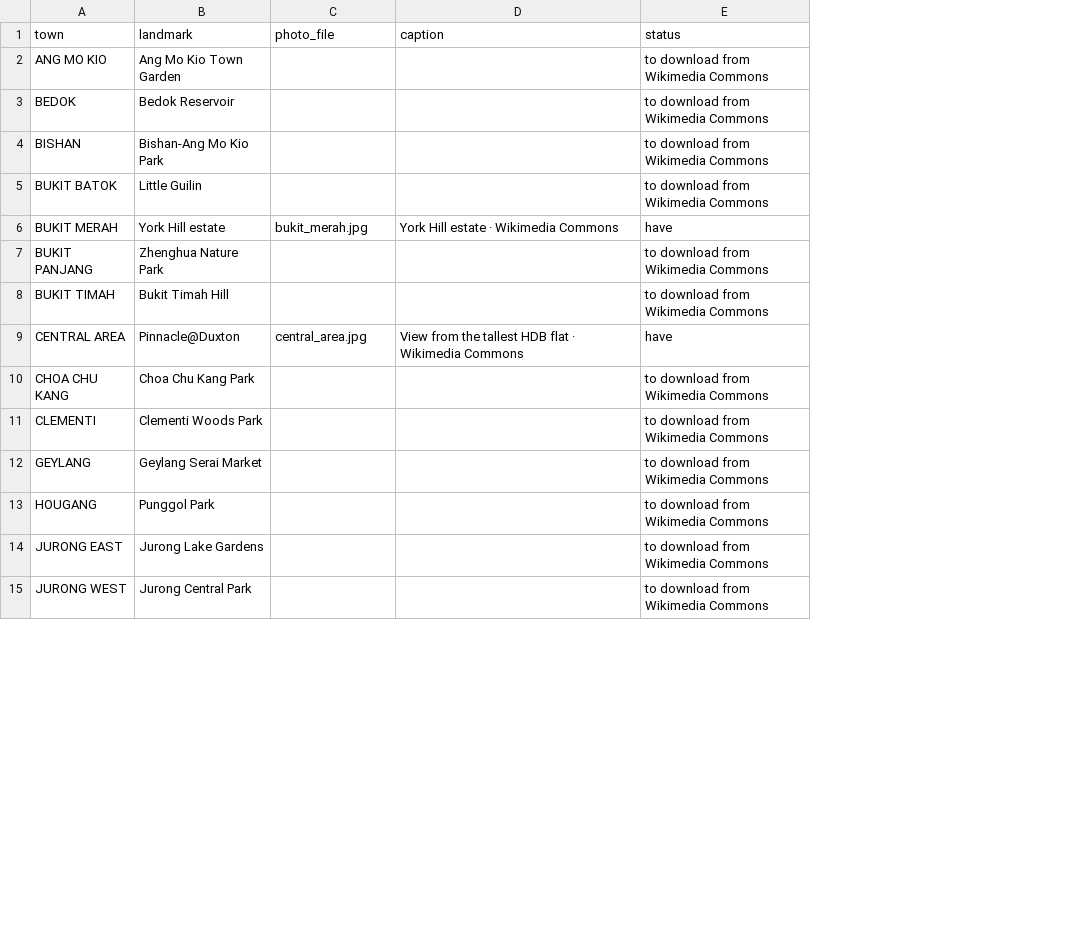
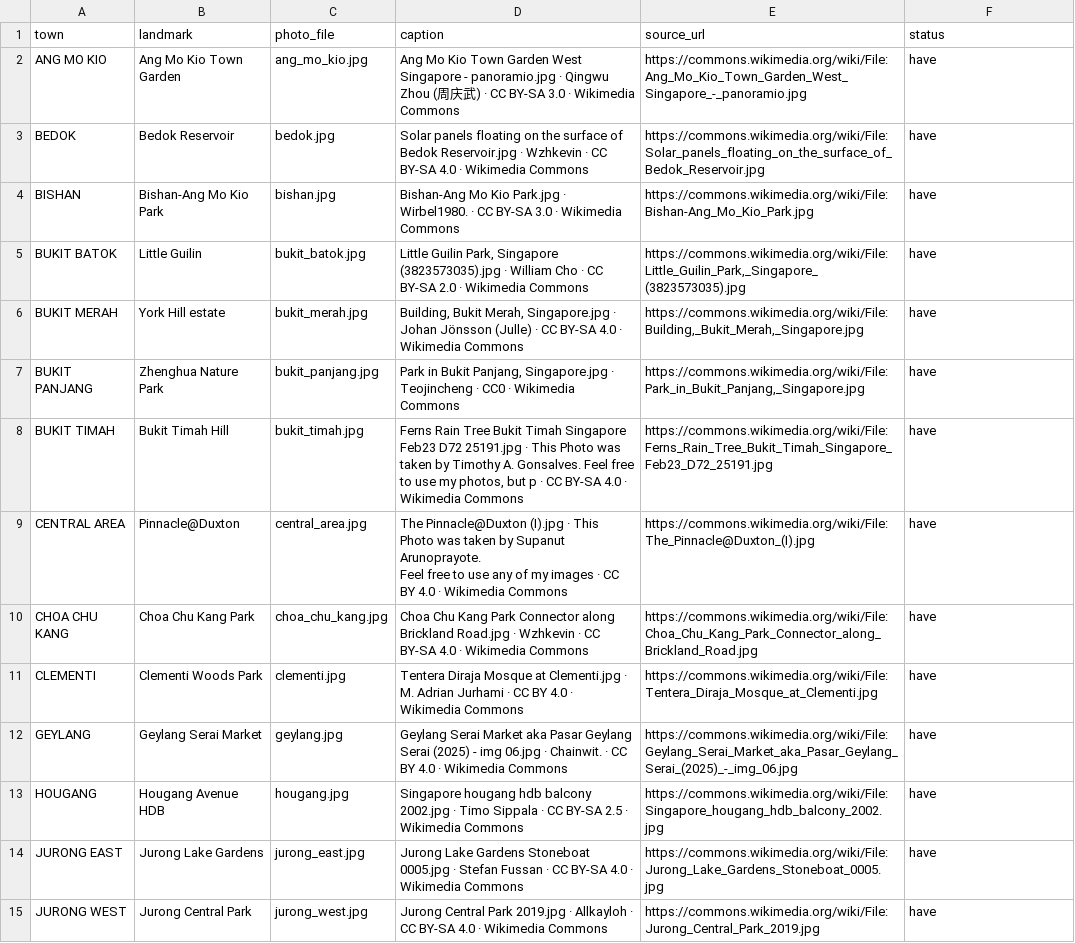
Before and after one commit to dansyfq/project-runway, a CSV file: data/photos/landmarks.csv, drawn as a sheet; only a part is shown; addresses are those after the commit; ↵ is a line break in a cell; the diff covers the shown part only; the diff names each change by its address in the sheet, - before the commit and + after, or states it on an @@ line.

Commit message:
Add 26 Wikimedia Commons town photos with credits

```diff
--- a/data/photos/landmarks.csv
+++ b/data/photos/landmarks.csv
+column E (source_url), rows 2-15: https://commons.wikimedia.org/wiki/File:Ang_Mo_Kio_Town_Garden_West_Singapore_-_panoramio.jpg | https://commons.wikimedia.org/wiki/File:Solar_panels_floating_on_the_surface_of_Bedok_Reservoir.jpg | https://commons.wikimedia.org/wiki/File:Bishan-Ang_Mo_Kio_Park.jpg | https://commons.wikimedia.org/wiki/File:Little_Guilin_Park,_Singapore_(3823573035).jpg | https://commons.wikimedia.org/wiki/File:Building,_Bukit_Merah,_Singapore.jpg | https://commons.wikimedia.org/wiki/File:Park_in_Bukit_Panjang,_Singapore.jpg | https://commons.wikimedia.org/wiki/File:Ferns_Rain_Tree_Bukit_Timah_Singapore_Feb23_D72_25191.jpg | https://commons.wikimedia.org/wiki/File:The_Pinnacle@Duxton_(I).jpg | https://commons.wikimedia.org/wiki/File:Choa_Chu_Kang_Park_Connector_along_Brickland_Road.jpg | https://commons.wikimedia.org/wiki/File:Tentera_Diraja_Mosque_at_Clementi.jpg | https://commons.wikimedia.org/wiki/File:Geylang_Serai_Market_aka_Pasar_Geylang_Serai_(2025)_-_img_06.jpg | https://commons.wikimedia.org/wiki/File:Singapore_hougang_hdb_balcony_2002.jpg | https://commons.wikimedia.org/wiki/File:Jurong_Lake_Gardens_Stoneboat_0005.jpg | https://commons.wikimedia.org/wiki/File:Jurong_Central_Park_2019.jpg
-C2 (photo_file): (empty)
+C2 (photo_file): ang_mo_kio.jpg
-D2 (caption): (empty)
+D2 (caption): Ang Mo Kio Town Garden West Singapore - panoramio.jpg · Qingwu Zhou (周庆武) · CC BY-SA 3.0 · Wikimedia Commons
-F2:F5 (status): to download from Wikimedia Commons
+F2:F5 (status): have
-C3 (photo_file): (empty)
+C3 (photo_file): bedok.jpg
-D3 (caption): (empty)
+D3 (caption): Solar panels floating on the surface of Bedok Reservoir.jpg · Wzhkevin · CC BY-SA 4.0 · Wikimedia Commons
-C4 (photo_file): (empty)
+C4 (photo_file): bishan.jpg
-D4 (caption): (empty)
+D4 (caption): Bishan-Ang Mo Kio Park.jpg · Wirbel1980. · CC BY-SA 3.0 · Wikimedia Commons
-C5 (photo_file): (empty)
+C5 (photo_file): bukit_batok.jpg
-D5 (caption): (empty)
+D5 (caption): Little Guilin Park, Singapore (3823573035).jpg · William Cho · CC BY-SA 2.0 · Wikimedia Commons
-D6 (caption): York Hill estate · Wikimedia…
+D6 (caption): Building, Bukit Merah, Singapore.jpg · Johan Jönsson (Julle) · CC BY-SA 4.0 · Wikimedia…
-C7 (photo_file): (empty)
+C7 (photo_file): bukit_panjang.jpg
-D7 (caption): (empty)
+D7 (caption): Park in Bukit Panjang, Singapore.jpg · Teojincheng · CC0 · Wikimedia Commons
-F7:F8 (status): to download from Wikimedia Commons
+F7:F8 (status): have
-C8 (photo_file): (empty)
+C8 (photo_file): bukit_timah.jpg
-D8 (caption): (empty)
+D8 (caption): Ferns Rain Tree Bukit Timah Singapore Feb23 D72 25191.jpg · This Photo was taken by Timothy A. Gonsalves. Feel free to use my photos, but p · CC BY-SA 4.0 · Wikimedia Commons
-D9 (caption): View from the tallest HDB flat · Wikimedia…
+D9 (caption): The Pinnacle@Duxton (I).jpg · This Photo was taken by Supanut Arunoprayote. ↵ Feel free to use any of my images · CC BY 4.0 · Wikimedia…
-C10 (photo_file): (empty)
+C10 (photo_file): choa_chu_kang.jpg
-D10 (caption): (empty)
+D10 (caption): Choa Chu Kang Park Connector along Brickland Road.jpg · Wzhkevin · CC BY-SA 4.0 · Wikimedia Commons
-F10:F15 (status): to download from Wikimedia Commons
+F10:F15 (status): have
-C11 (photo_file): (empty)
+C11 (photo_file): clementi.jpg
-D11 (caption): (empty)
+D11 (caption): Tentera Diraja Mosque at Clementi.jpg · M. Adrian Jurhami · CC BY 4.0 · Wikimedia Commons
-C12 (photo_file): (empty)
+C12 (photo_file): geylang.jpg
-D12 (caption): (empty)
+D12 (caption): Geylang Serai Market aka Pasar Geylang Serai (2025) - img 06.jpg · Chainwit. · CC BY 4.0 · Wikimedia Commons
-B13 (landmark): Punggol Park
+B13 (landmark): Hougang Avenue HDB
-C13 (photo_file): (empty)
+C13 (photo_file): hougang.jpg
-D13 (caption): (empty)
+D13 (caption): Singapore hougang hdb balcony 2002.jpg · Timo Sippala · CC BY-SA 2.5 · Wikimedia Commons
-C14 (photo_file): (empty)
+C14 (photo_file): jurong_east.jpg
-D14 (caption): (empty)
+D14 (caption): Jurong Lake Gardens Stoneboat 0005.jpg · Stefan Fussan · CC BY-SA 4.0 · Wikimedia Commons
-C15 (photo_file): (empty)
+C15 (photo_file): jurong_west.jpg
-D15 (caption): (empty)
+D15 (caption): Jurong Central Park 2019.jpg · Allkayloh · CC BY-SA 4.0 · Wikimedia Commons
```
Also changed, not shown: 34 edited cells elsewhere in this file, 26 other files.
